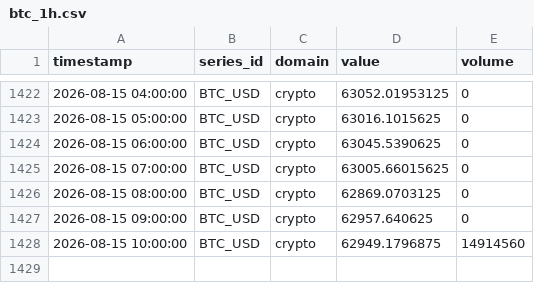
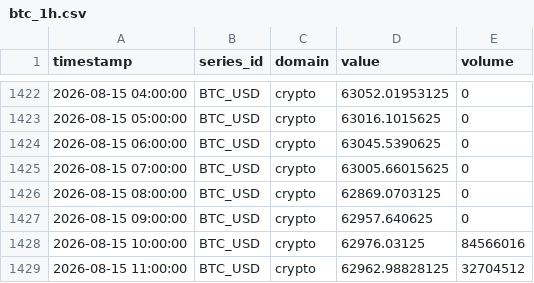
Before and after one commit to salimz-arch/tsf-market-analytics, a CSV file: data/raw/btc_1h.csv, drawn as a sheet; only a part is shown, gaps mark what is left out.

```diff
--- a/data/raw/btc_1h.csv
+++ b/data/raw/btc_1h.csv
@@ -1427,2 +1427,3 @@ timestamp,series_id,domain,value,volume
 2026-08-15 09:00:00,BTC_USD,crypto,62957.640625,0
-2026-08-15 10:00:00,BTC_USD,crypto,62949.1796875,14914560
+2026-08-15 10:00:00,BTC_USD,crypto,62976.03125,84566016
+2026-08-15 11:00:00,BTC_USD,crypto,62962.98828125,32704512
```
Also changed, not shown: data/forecasts/conclusions.csv, data/forecasts/evaluation.csv, 10 other files.
